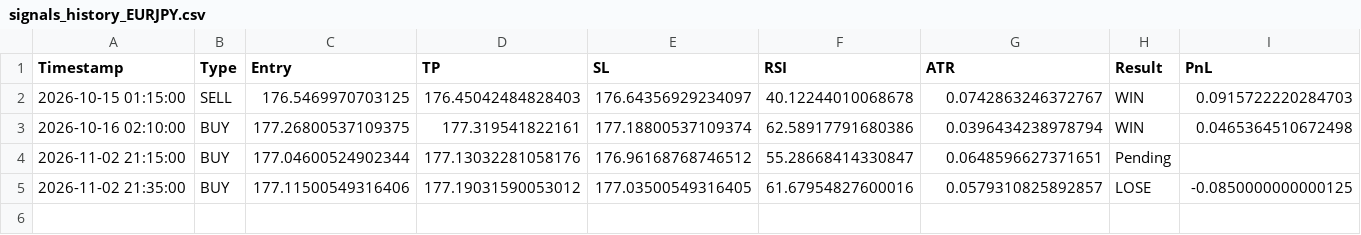
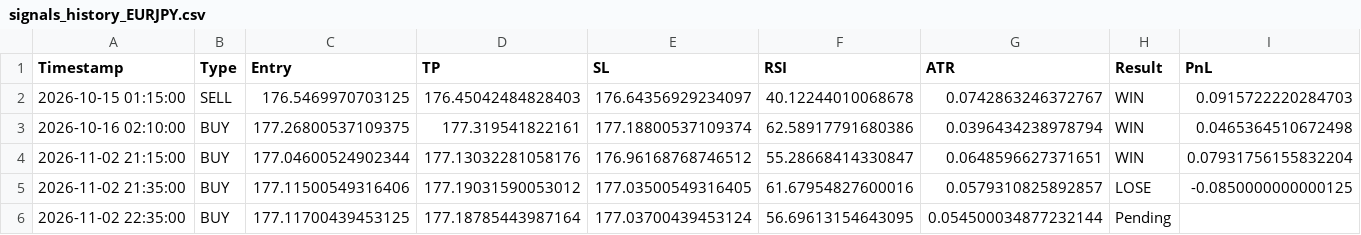
Before and after one commit to mark-dylan-dady/fx-signal-bot, a CSV file: signals_history_EURJPY.csv, drawn as a sheet.

```diff
--- a/signals_history_EURJPY.csv
+++ b/signals_history_EURJPY.csv
@@ -3,3 +3,4 @@ Timestamp,Type,Entry,TP,SL,RSI,ATR,Result,PnL
 2026-10-16 02:10:00,BUY,177.26800537109375,177.319541822161,177.18800537109374,62.58917791680386,0.0396434238978794,WIN,0.0465364510672498
-2026-11-02 21:15:00,BUY,177.04600524902344,177.13032281058176,176.96168768746512,55.28668414330847,0.0648596627371651,Pending,
+2026-11-02 21:15:00,BUY,177.04600524902344,177.13032281058176,176.96168768746512,55.28668414330847,0.0648596627371651,WIN,0.07931756155832204
 2026-11-02 21:35:00,BUY,177.11500549316406,177.19031590053012,177.03500549316405,61.67954827600016,0.0579310825892857,LOSE,-0.0850000000000125
+2026-11-02 22:35:00,BUY,177.11700439453125,177.18785443987164,177.03700439453124,56.69613154643095,0.054500034877232144,Pending,
```
